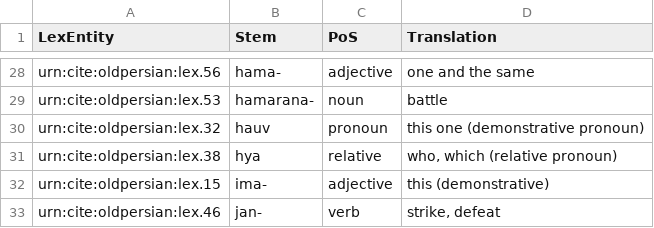
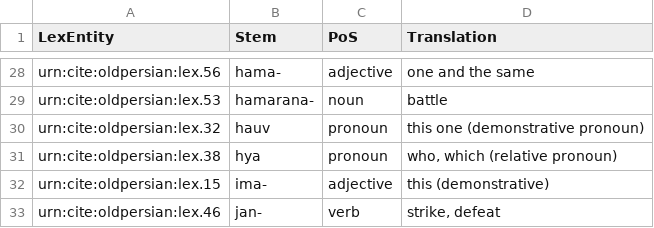
Before and after one commit to neelsmith/op, a CSV file: collections/lexicon.csv, drawn as a sheet; only a part is shown, gaps mark what is left out.

Commit message:
correct pt of speech

```diff
--- a/collections/lexicon.csv
+++ b/collections/lexicon.csv
@@ -30,3 +30,3 @@ urn:cite:oldpersian:lex.53,hamarana-,noun,"battle"
 urn:cite:oldpersian:lex.32,hauv,pronoun,"this one (demonstrative pronoun)"
-urn:cite:oldpersian:lex.38,hya,relative,"who, which (relative pronoun)"
+urn:cite:oldpersian:lex.38,hya,pronoun,"who, which (relative pronoun)"
 urn:cite:oldpersian:lex.15,ima-,adjective,"this (demonstrative)"
```
